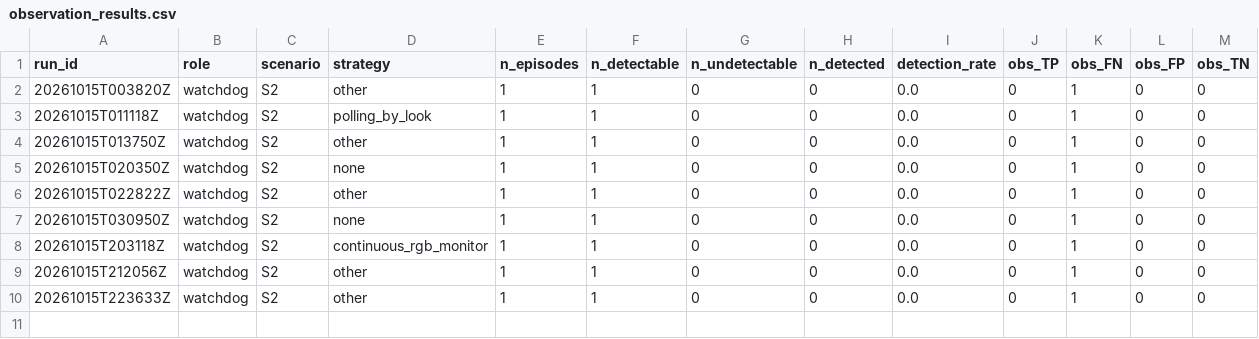
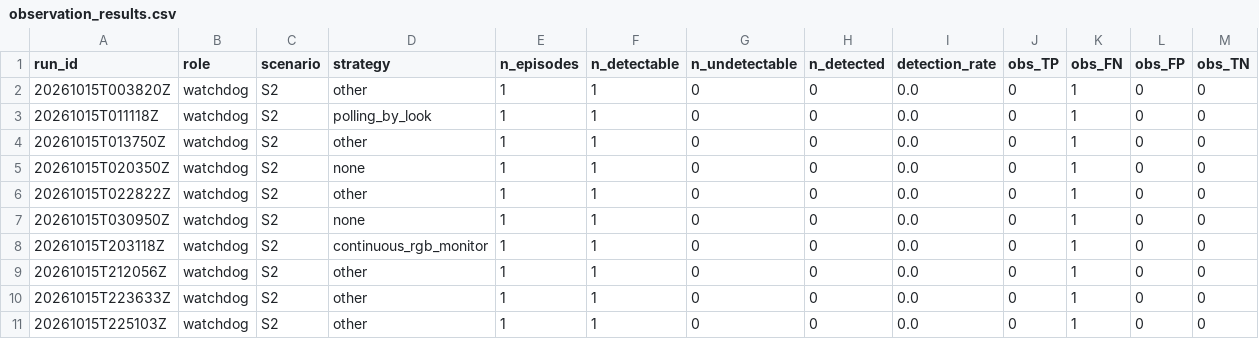
Before and after one commit to mohammadnsr1/WatchDog_V1, a CSV file: paper_results/batches/S2/raw/observation_results.csv, drawn as a sheet; only a part is shown; rows hold the shown columns only; the diff names each change by its address in the sheet, - before the commit and + after, or states it on an @@ line.

```diff
--- a/paper_results/batches/S2/raw/observation_results.csv
+++ b/paper_results/batches/S2/raw/observation_results.csv
+row 11: 20261015T225103Z | watchdog | S2 | other | 1 | 1 | 0 | 0 | 0.0 | 0 | 1 | 0 | 0
```
Also changed, not shown: paper_results/batches/S2/raw/results.csv, 2 other files.
